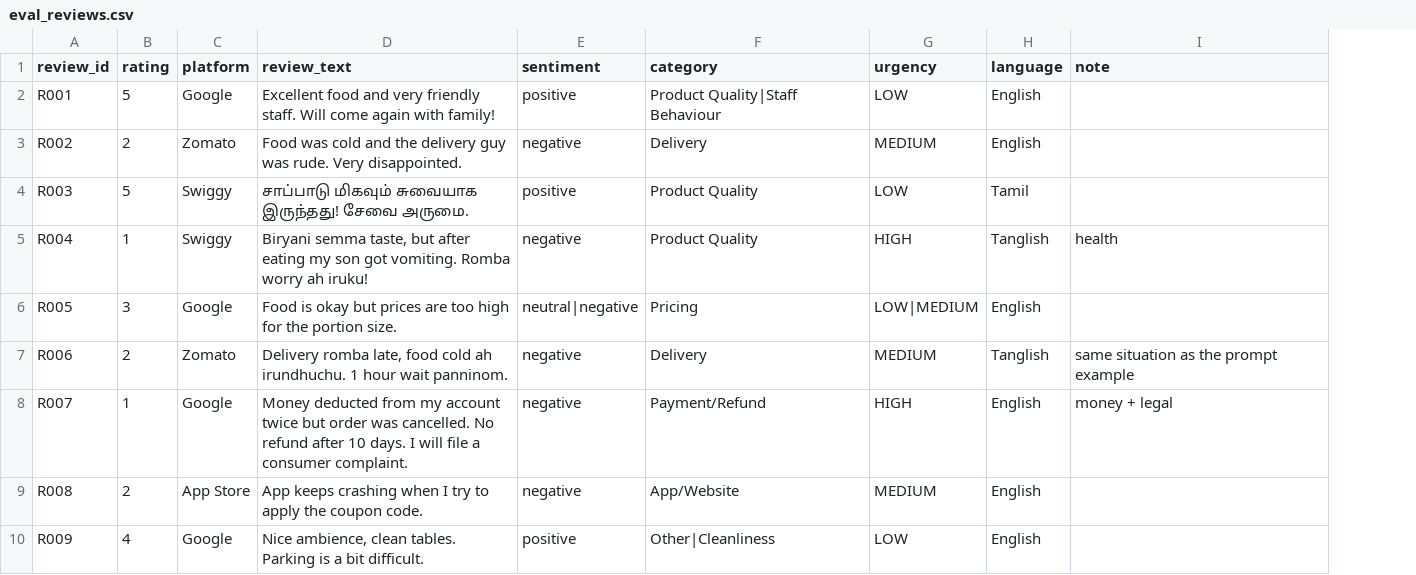
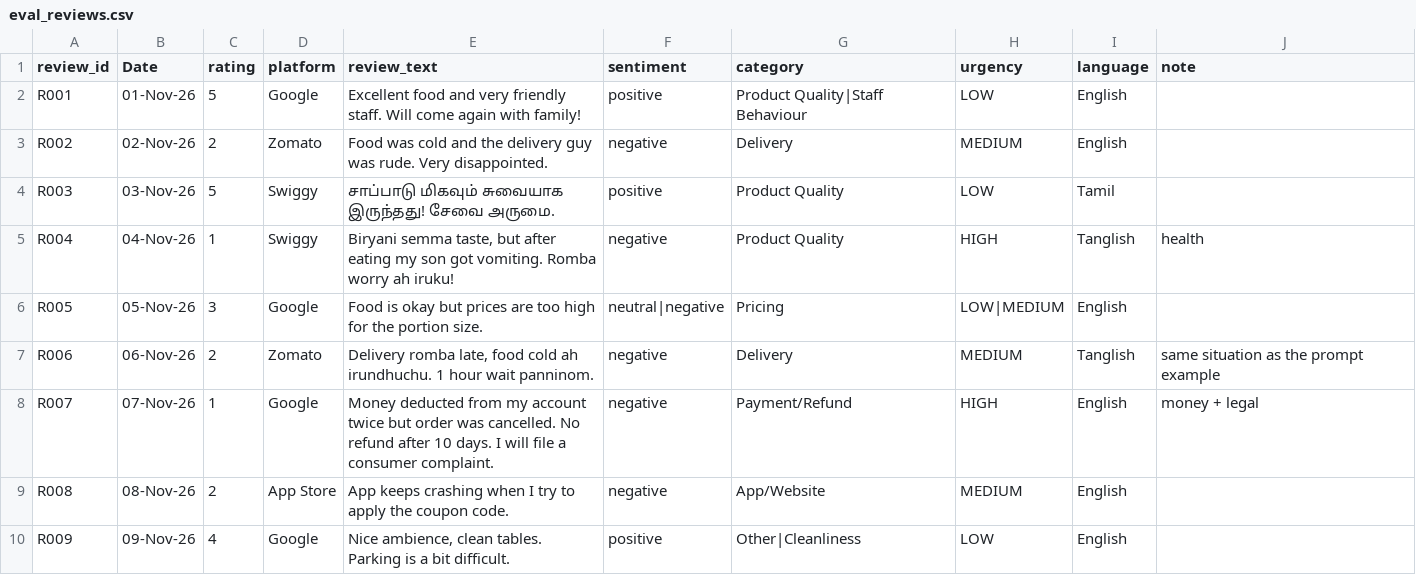
Before and after one commit to sundaji1969/Customer_feedback_analyser, a CSV file: data/eval_reviews.csv, drawn as a sheet; only a part is shown; the diff names each change by its address in the sheet, - before the commit and + after, or states it on an @@ line.

```diff
--- a/data/eval_reviews.csv
+++ b/data/eval_reviews.csv
+column B (Date), rows 2-10: 01-Nov-26 | 02-Nov-26 | 03-Nov-26 | 04-Nov-26 | 05-Nov-26 | 06-Nov-26 | 07-Nov-26 | 08-Nov-26 | 09-Nov-26
```
